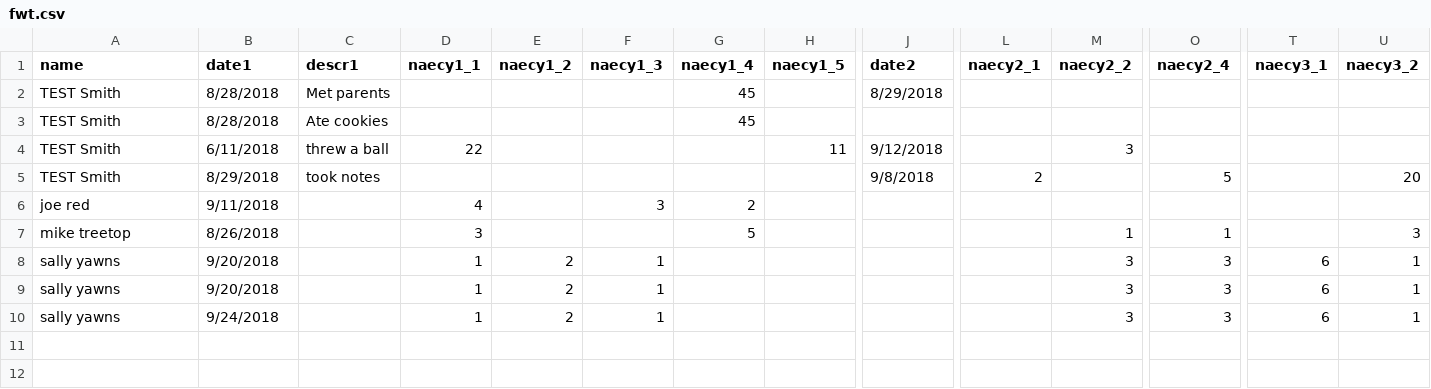
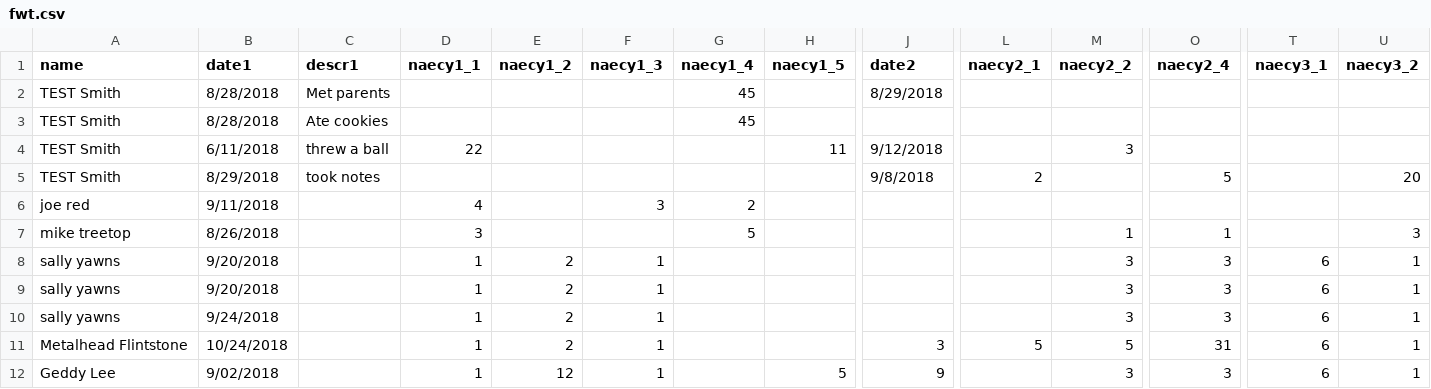
Before and after one commit to bac3917/Cauldron, a CSV file: fwt.csv, drawn as a sheet; only a part is shown, gaps mark what is left out; rows hold the shown columns only; the diff names each change by its address in the sheet, - before the commit and + after, or states it on an @@ line.

Commit message:
Update fwt.csv

```diff
--- a/fwt.csv
+++ b/fwt.csv
+row 11: Metalhead Flintstone | 10/24/2018 |  | 1 | 2 | 1 |  |  | 3 | 5 | 5 | 31 | 6 | 1
+row 12: Geddy Lee | 9/02/2018 |  | 1 | 12 | 1 |  | 5 | 9 |  | 3 | 3 | 6 | 1
```
